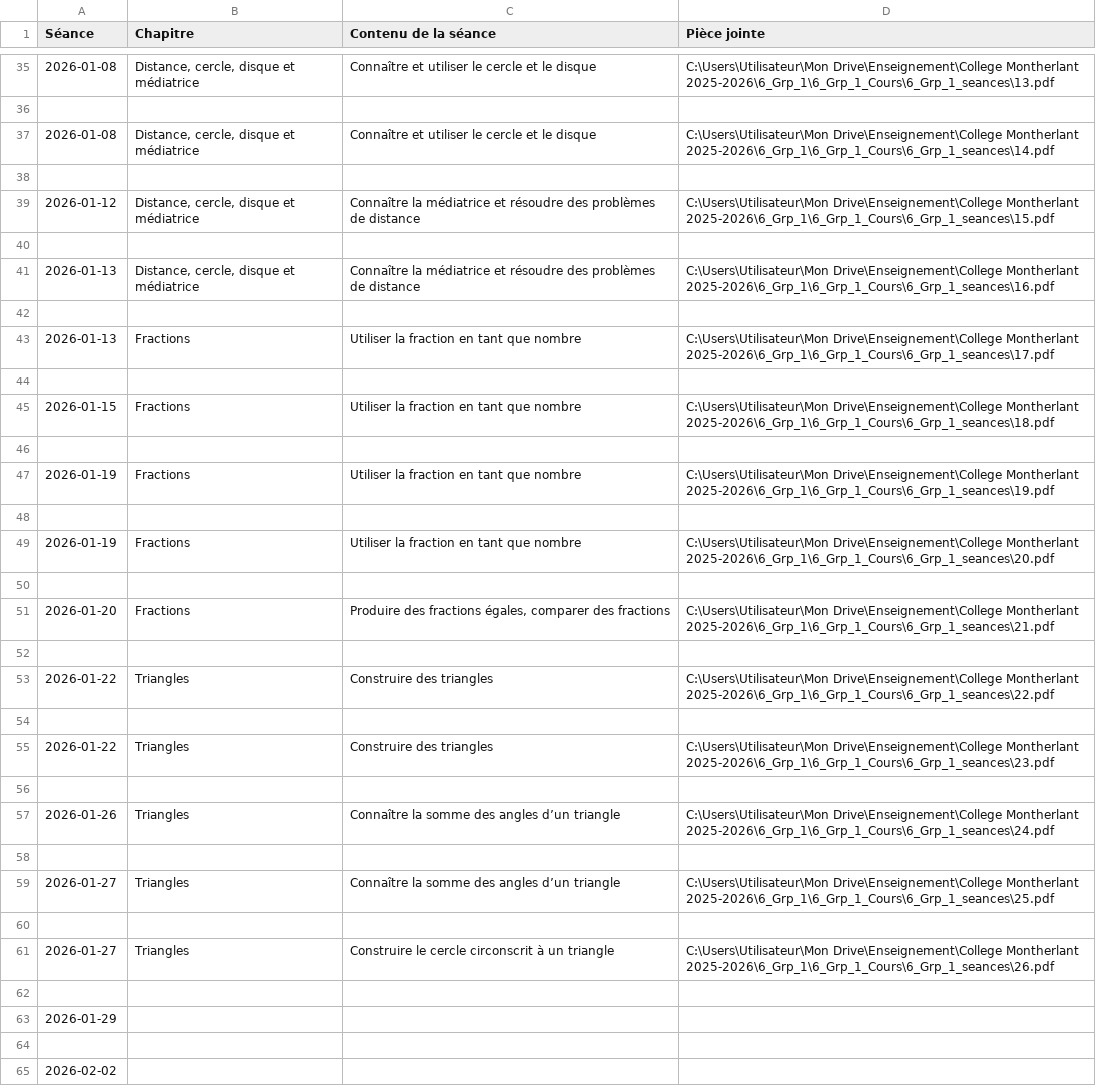
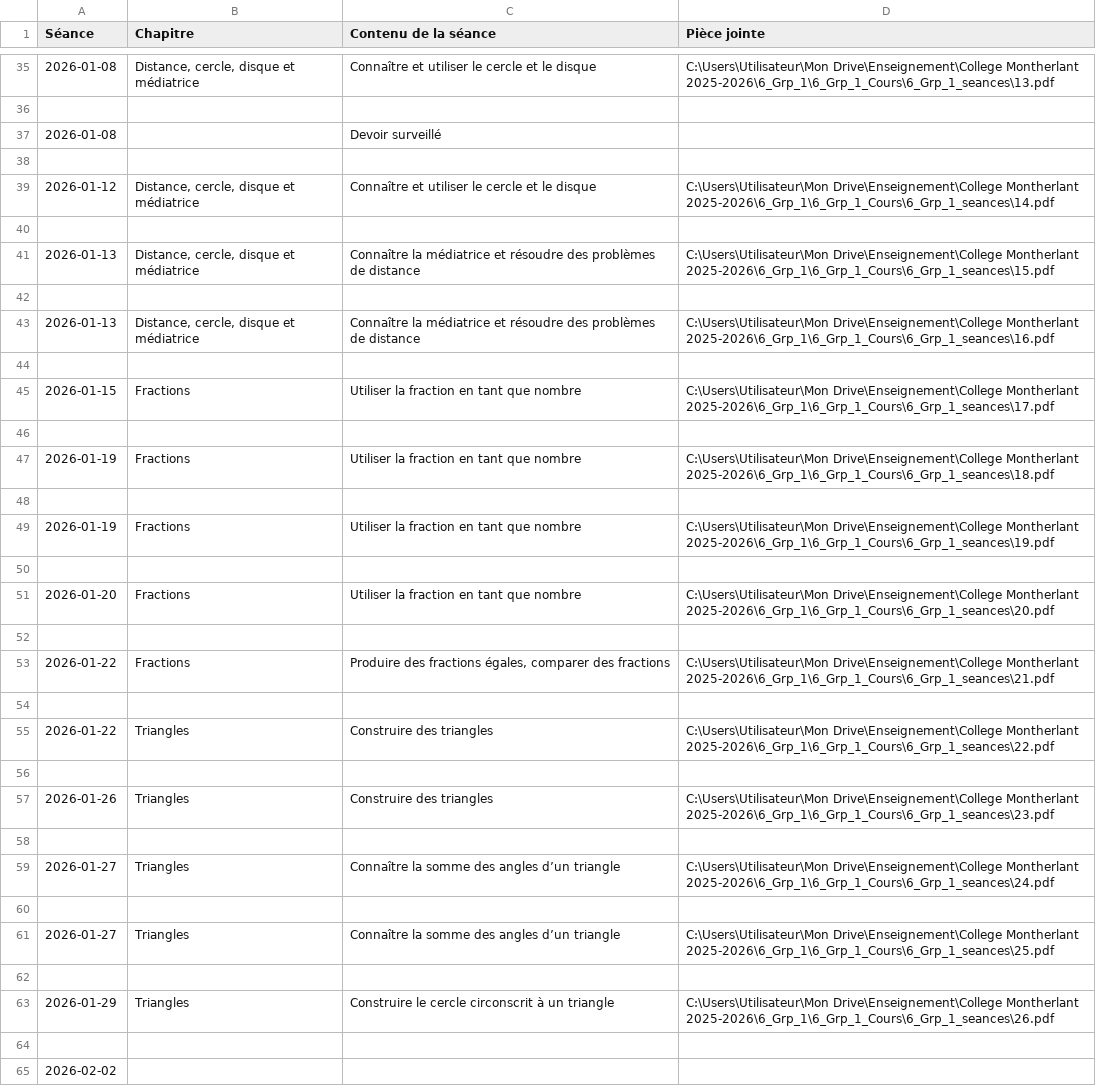
Before and after one commit to EnseignementMath/cours-de-maths, a CSV file: docs/progressions/College Montherlant 2025-2026/6_Grp_4_Cours_DEBUG_avant_filtre.csv, drawn as a sheet; only a part is shown, gaps mark what is left out.

```diff
--- a/docs/progressions/College Montherlant 2025-2026/6_Grp_4_Cours_DEBUG_avant_filtre.csv
+++ b/docs/progressions/College Montherlant 2025-2026/6_Grp_4_Cours_DEBUG_avant_filtre.csv
@@ -36,5 +36,7 @@ Séance,Chapitre,Contenu de la séance,Pièce jointe
 
-2026-01-08,"Distance, cercle, disque et médiatrice",Connaître et utiliser le cercle et le disque,C:\Users\Utilisateur\Mon Drive\Enseignement\College Montherlant 2025-2026\6_Grp_1\6_Grp_1_Cours\6_Grp_1_seances\14.pdf
+2026-01-08,,Devoir surveillé,
 
-2026-01-12,"Distance, cercle, disque et médiatrice",Connaître la médiatrice et résoudre des problèmes de distance,C:\Users\Utilisateur\Mon Drive\Enseignement\College Montherlant 2025-2026\6_Grp_1\6_Grp_1_Cours\6_Grp_1_seances\15.pdf
+2026-01-12,"Distance, cercle, disque et médiatrice",Connaître et utiliser le cercle et le disque,C:\Users\Utilisateur\Mon Drive\Enseignement\College Montherlant 2025-2026\6_Grp_1\6_Grp_1_Cours\6_Grp_1_seances\14.pdf
+
+2026-01-13,"Distance, cercle, disque et médiatrice",Connaître la médiatrice et résoudre des problèmes de distance,C:\Users\Utilisateur\Mon Drive\Enseignement\College Montherlant 2025-2026\6_Grp_1\6_Grp_1_Cours\6_Grp_1_seances\15.pdf
 
@@ -42,5 +44,5 @@ Séance,Chapitre,Contenu de la séance,Pièce jointe
 
-2026-01-13,Fractions,Utiliser la fraction en tant que nombre,C:\Users\Utilisateur\Mon Drive\Enseignement\College Montherlant 2025-2026\6_Grp_1\6_Grp_1_Cours\6_Grp_1_seances\17.pdf
+2026-01-15,Fractions,Utiliser la fraction en tant que nombre,C:\Users\Utilisateur\Mon Drive\Enseignement\College Montherlant 2025-2026\6_Grp_1\6_Grp_1_Cours\6_Grp_1_seances\17.pdf
 
-2026-01-15,Fractions,Utiliser la fraction en tant que nombre,C:\Users\Utilisateur\Mon Drive\Enseignement\College Montherlant 2025-2026\6_Grp_1\6_Grp_1_Cours\6_Grp_1_seances\18.pdf
+2026-01-19,Fractions,Utiliser la fraction en tant que nombre,C:\Users\Utilisateur\Mon Drive\Enseignement\College Montherlant 2025-2026\6_Grp_1\6_Grp_1_Cours\6_Grp_1_seances\18.pdf
 
@@ -48,5 +50,5 @@ Séance,Chapitre,Contenu de la séance,Pièce jointe
 
-2026-01-19,Fractions,Utiliser la fraction en tant que nombre,C:\Users\Utilisateur\Mon Drive\Enseignement\College Montherlant 2025-2026\6_Grp_1\6_Grp_1_Cours\6_Grp_1_seances\20.pdf
+2026-01-20,Fractions,Utiliser la fraction en tant que nombre,C:\Users\Utilisateur\Mon Drive\Enseignement\College Montherlant 2025-2026\6_Grp_1\6_Grp_1_Cours\6_Grp_1_seances\20.pdf
 
-2026-01-20,Fractions,"Produire des fractions égales, comparer des fractions",C:\Users\Utilisateur\Mon Drive\Enseignement\College Montherlant 2025-2026\6_Grp_1\6_Grp_1_Cours\6_Grp_1_seances\21.pdf
+2026-01-22,Fractions,"Produire des fractions égales, comparer des fractions",C:\Users\Utilisateur\Mon Drive\Enseignement\College Montherlant 2025-2026\6_Grp_1\6_Grp_1_Cours\6_Grp_1_seances\21.pdf
 
@@ -54,5 +56,5 @@ Séance,Chapitre,Contenu de la séance,Pièce jointe
 
-2026-01-22,Triangles,Construire des triangles,C:\Users\Utilisateur\Mon Drive\Enseignement\College Montherlant 2025-2026\6_Grp_1\6_Grp_1_Cours\6_Grp_1_seances\23.pdf
+2026-01-26,Triangles,Construire des triangles,C:\Users\Utilisateur\Mon Drive\Enseignement\College Montherlant 2025-2026\6_Grp_1\6_Grp_1_Cours\6_Grp_1_seances\23.pdf
 
-2026-01-26,Triangles,Connaître la somme des angles d’un triangle,C:\Users\Utilisateur\Mon Drive\Enseignement\College Montherlant 2025-2026\6_Grp_1\6_Grp_1_Cours\6_Grp_1_seances\24.pdf
+2026-01-27,Triangles,Connaître la somme des angles d’un triangle,C:\Users\Utilisateur\Mon Drive\Enseignement\College Montherlant 2025-2026\6_Grp_1\6_Grp_1_Cours\6_Grp_1_seances\24.pdf
 
@@ -60,5 +62,3 @@ Séance,Chapitre,Contenu de la séance,Pièce jointe
 
-2026-01-27,Triangles,Construire le cercle circonscrit à un triangle,C:\Users\Utilisateur\Mon Drive\Enseignement\College Montherlant 2025-2026\6_Grp_1\6_Grp_1_Cours\6_Grp_1_seances\26.pdf
-
-2026-01-29,,,
+2026-01-29,Triangles,Construire le cercle circonscrit à un triangle,C:\Users\Utilisateur\Mon Drive\Enseignement\College Montherlant 2025-2026\6_Grp_1\6_Grp_1_Cours\6_Grp_1_seances\26.pdf
 
```
Also changed, not shown: docs/progressions/College Montherlant 2025-2026/6_Grp_4_Cours_DEBUG_apres_filtre.csv, 8 other files.
